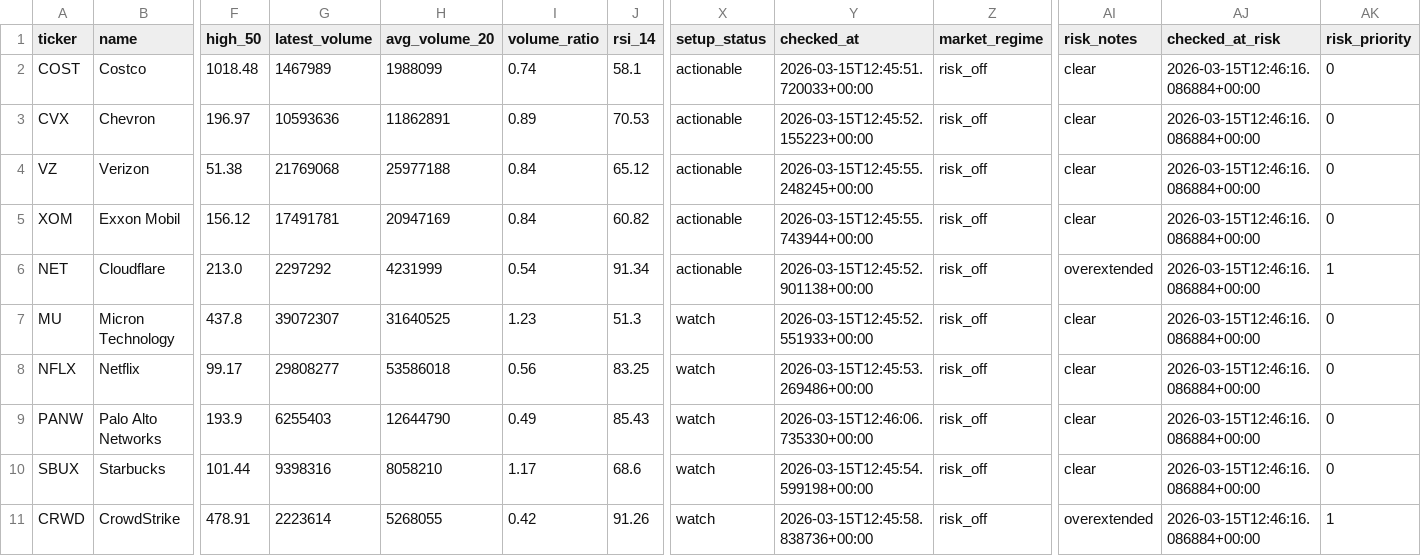
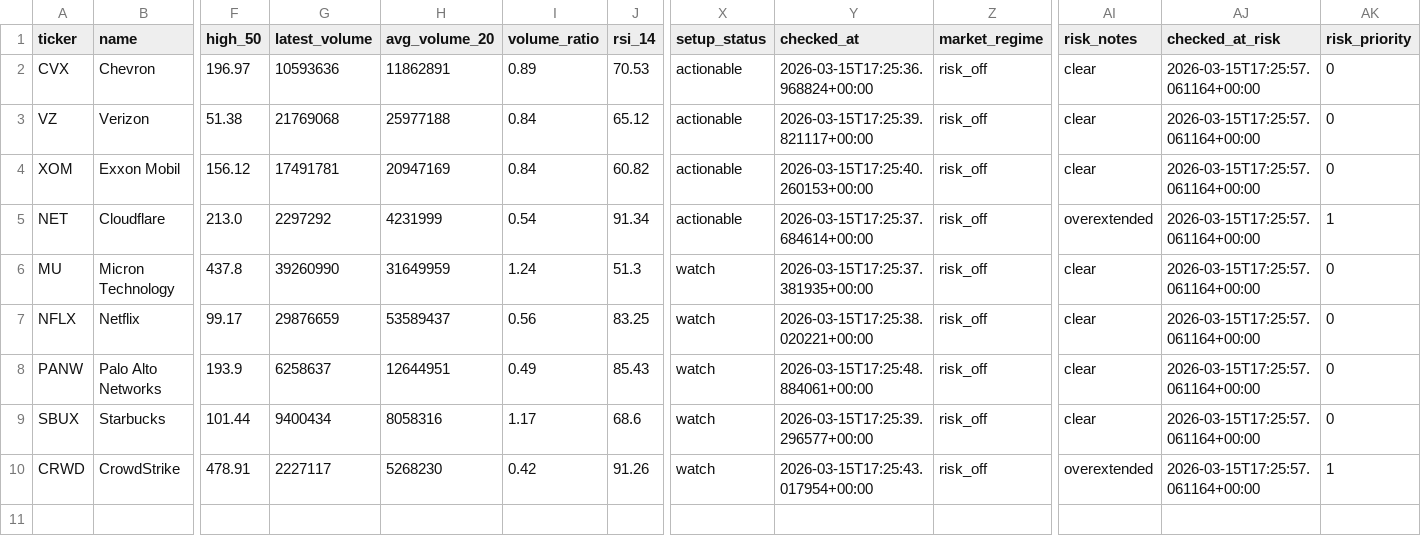
Before and after one commit to lukeroyle-beep/Investing_Agents, a CSV file: data/portfolio_candidates.csv, drawn as a sheet; only a part is shown, gaps mark what is left out; removed rows and columns are numbered as before the commit, all else as after; rows hold the shown columns only; the diff names each change by its address in the sheet, - before the commit and + after, or states it on an @@ line.

```diff
--- a/data/portfolio_candidates.csv
+++ b/data/portfolio_candidates.csv
-row 2: COST | Costco | 1018.48 | 1467989 | 1988099 | 0.74 | 58.1 | actionable | 2026-03-15T12:45:51.720033+00:00 | risk_off | clear | 2026-03-15T12:46:16.086884+00:00 | 0
-Y2 (checked_at): 2026-03-15T12:45:52.155223+00:00
+Y2 (checked_at): 2026-03-15T17:25:36.968824+00:00
-AJ2:AJ10 (checked_at_risk): 2026-03-15T12:46:16.086884+00:00
+AJ2:AJ10 (checked_at_risk): 2026-03-15T17:25:57.061164+00:00
-Y3 (checked_at): 2026-03-15T12:45:55.248245+00:00
+Y3 (checked_at): 2026-03-15T17:25:39.821117+00:00
-Y4 (checked_at): 2026-03-15T12:45:55.743944+00:00
+Y4 (checked_at): 2026-03-15T17:25:40.260153+00:00
-Y5 (checked_at): 2026-03-15T12:45:52.901138+00:00
+Y5 (checked_at): 2026-03-15T17:25:37.684614+00:00
-G6 (latest_volume): 39072307
+G6 (latest_volume): 39260990
-H6 (avg_volume_20): 31640525
+H6 (avg_volume_20): 31649959
-I6 (volume_ratio): 1.23
+I6 (volume_ratio): 1.24
-Y6 (checked_at): 2026-03-15T12:45:52.551933+00:00
+Y6 (checked_at): 2026-03-15T17:25:37.381935+00:00
-G7 (latest_volume): 29808277
+G7 (latest_volume): 29876659
-H7 (avg_volume_20): 53586018
+H7 (avg_volume_20): 53589437
-Y7 (checked_at): 2026-03-15T12:45:53.269486+00:00
+Y7 (checked_at): 2026-03-15T17:25:38.020221+00:00
-G8 (latest_volume): 6255403
+G8 (latest_volume): 6258637
-H8 (avg_volume_20): 12644790
+H8 (avg_volume_20): 12644951
-Y8 (checked_at): 2026-03-15T12:46:06.735330+00:00
+Y8 (checked_at): 2026-03-15T17:25:48.884061+00:00
-G9 (latest_volume): 9398316
+G9 (latest_volume): 9400434
-H9 (avg_volume_20): 8058210
+H9 (avg_volume_20): 8058316
-Y9 (checked_at): 2026-03-15T12:45:54.599198+00:00
+Y9 (checked_at): 2026-03-15T17:25:39.296577+00:00
-G10 (latest_volume): 2223614
+G10 (latest_volume): 2227117
-H10 (avg_volume_20): 5268055
+H10 (avg_volume_20): 5268230
-Y10 (checked_at): 2026-03-15T12:45:58.838736+00:00
+Y10 (checked_at): 2026-03-15T17:25:43.017954+00:00
```
Also changed, not shown: data/execution_orders.csv, data/final_shortlist.csv, 15 other files.
